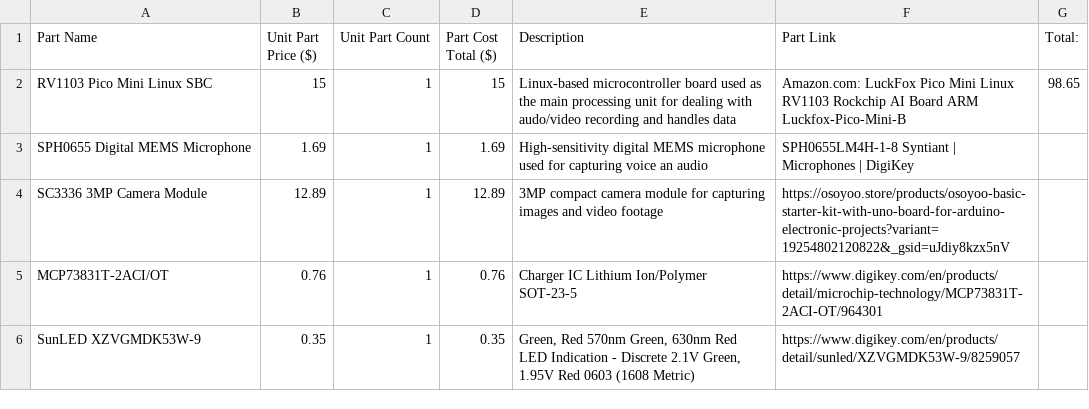
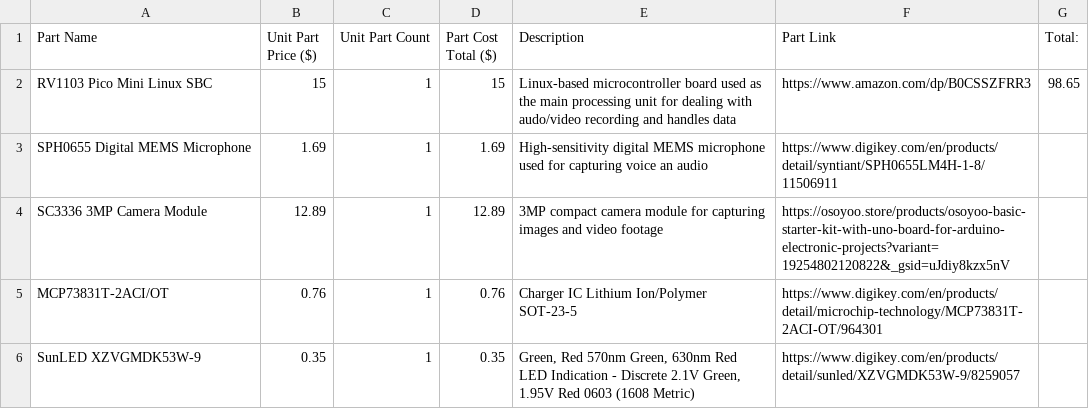
Before and after one commit to Fangoboyo/carrie-shenzhen, a CSV file: docs/bill_of_materials.csv, drawn as a sheet; only a part is shown.

Commit message:
Update part links in bill_of_materials.csv

```diff
--- a/docs/bill_of_materials.csv
+++ b/docs/bill_of_materials.csv
@@ -1,4 +1,4 @@
 Part Name,Unit Part Price ($),Unit Part Count     ,Part Cost Total ($),Description,Part Link,Total:
-RV1103 Pico Mini Linux SBC,15,1,15,Linux-based microcontroller board used as the main processing unit for dealing with audo/video recording and handles data,Amazon.com: LuckFox Pico Mini Linux RV1103 Rockchip AI Board ARM Luckfox-Pico-Mini-B,98.65
-SPH0655 Digital MEMS Microphone,1.69,1,1.69,High-sensitivity digital MEMS microphone used for capturing voice an audio,SPH0655LM4H-1-8 Syntiant | Microphones | DigiKey,
+RV1103 Pico Mini Linux SBC,15,1,15,Linux-based microcontroller board used as the main processing unit for dealing with audo/video recording and handles data,https://www.amazon.com/dp/B0CSSZFRR3,98.65
+SPH0655 Digital MEMS Microphone,1.69,1,1.69,High-sensitivity digital MEMS microphone used for capturing voice an audio,https://www.digikey.com/en/products/detail/syntiant/SPH0655LM4H-1-8/11506911,
 SC3336 3MP Camera Module,12.89,1,12.89,3MP compact camera module for capturing images and video footage,https://osoyoo.store/products/osoyoo-basic-starter-kit-with-uno-board-for-arduino-electronic-projects?variant=19254802120822&_gsid=uJdiy8kzx5nV,
```
